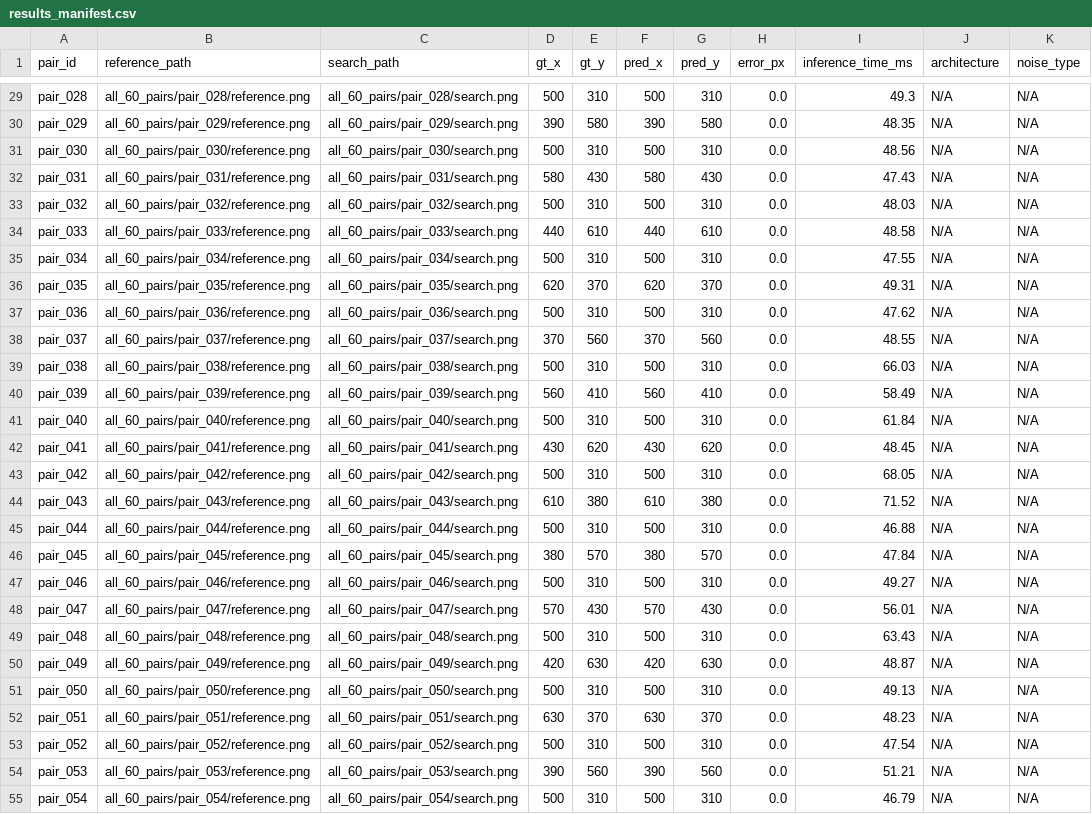
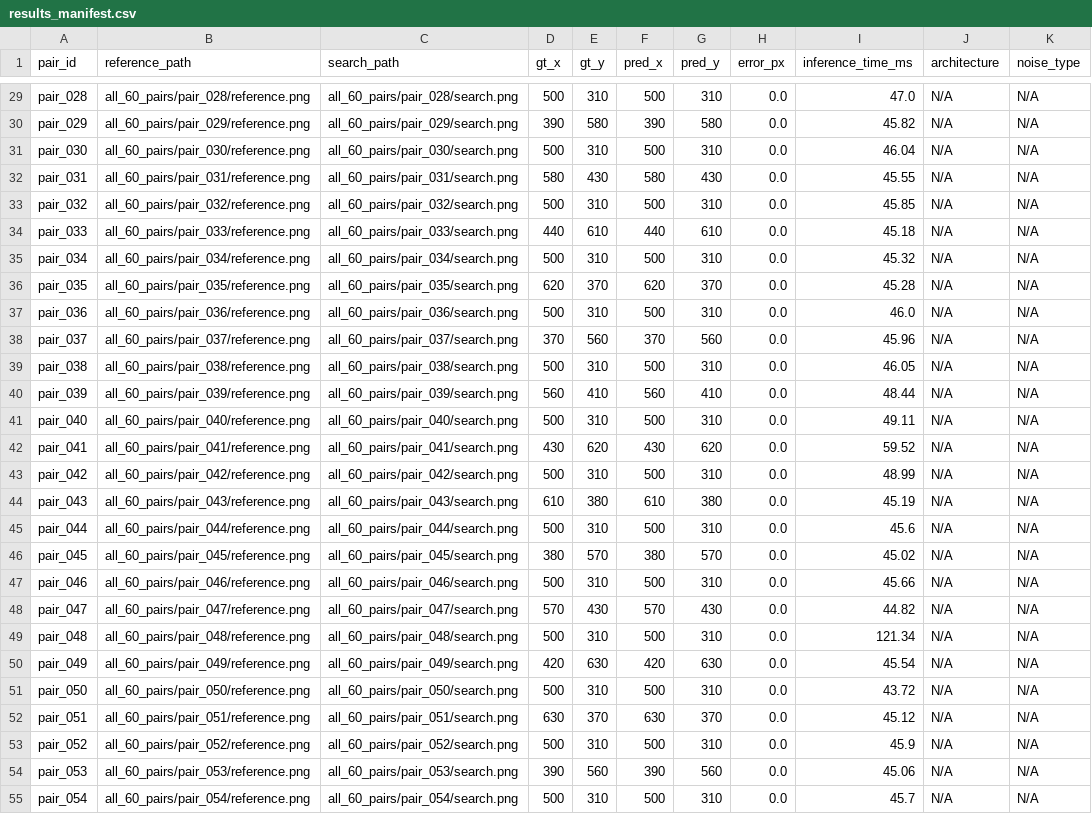
Before and after one commit to TharunBabu-05/I4C_Drift_sense_D_RAM_submission, a CSV file: results_manifest.csv, drawn as a sheet; only a part is shown, gaps mark what is left out; the diff covers the shown part only; the diff names each change by its address in the sheet, - before the commit and + after, or states it on an @@ line.

```diff
--- a/results_manifest.csv
+++ b/results_manifest.csv
-I29 (inference_time_ms): 49.3
+I29 (inference_time_ms): 47.0
-I30 (inference_time_ms): 48.35
+I30 (inference_time_ms): 45.82
-I31 (inference_time_ms): 48.56
+I31 (inference_time_ms): 46.04
-I32 (inference_time_ms): 47.43
+I32 (inference_time_ms): 45.55
-I33 (inference_time_ms): 48.03
+I33 (inference_time_ms): 45.85
-I34 (inference_time_ms): 48.58
+I34 (inference_time_ms): 45.18
-I35 (inference_time_ms): 47.55
+I35 (inference_time_ms): 45.32
-I36 (inference_time_ms): 49.31
+I36 (inference_time_ms): 45.28
-I37 (inference_time_ms): 47.62
+I37 (inference_time_ms): 46.0
-I38 (inference_time_ms): 48.55
+I38 (inference_time_ms): 45.96
-I39 (inference_time_ms): 66.03
+I39 (inference_time_ms): 46.05
-I40 (inference_time_ms): 58.49
+I40 (inference_time_ms): 48.44
-I41 (inference_time_ms): 61.84
+I41 (inference_time_ms): 49.11
-I42 (inference_time_ms): 48.45
+I42 (inference_time_ms): 59.52
-I43 (inference_time_ms): 68.05
+I43 (inference_time_ms): 48.99
-I44 (inference_time_ms): 71.52
+I44 (inference_time_ms): 45.19
-I45 (inference_time_ms): 46.88
+I45 (inference_time_ms): 45.6
-I46 (inference_time_ms): 47.84
+I46 (inference_time_ms): 45.02
-I47 (inference_time_ms): 49.27
+I47 (inference_time_ms): 45.66
-I48 (inference_time_ms): 56.01
+I48 (inference_time_ms): 44.82
-I49 (inference_time_ms): 63.43
+I49 (inference_time_ms): 121.34
-I50 (inference_time_ms): 48.87
+I50 (inference_time_ms): 45.54
-I51 (inference_time_ms): 49.13
+I51 (inference_time_ms): 43.72
-I52 (inference_time_ms): 48.23
+I52 (inference_time_ms): 45.12
-I53 (inference_time_ms): 47.54
+I53 (inference_time_ms): 45.9
-I54 (inference_time_ms): 51.21
+I54 (inference_time_ms): 45.06
-I55 (inference_time_ms): 46.79
+I55 (inference_time_ms): 45.7
```
Also changed, not shown: 33 edited cells elsewhere in this file, 1 other file.
